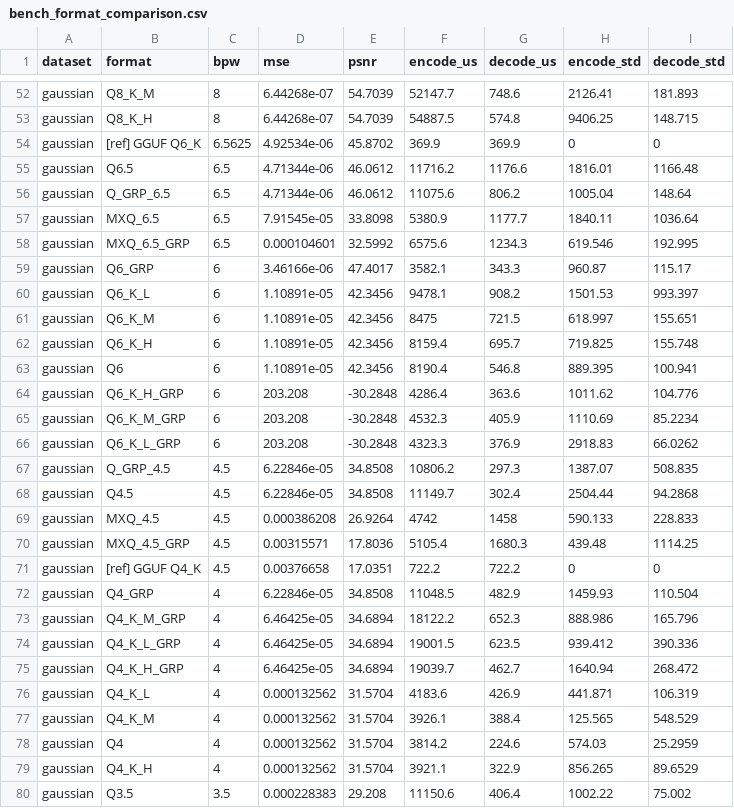
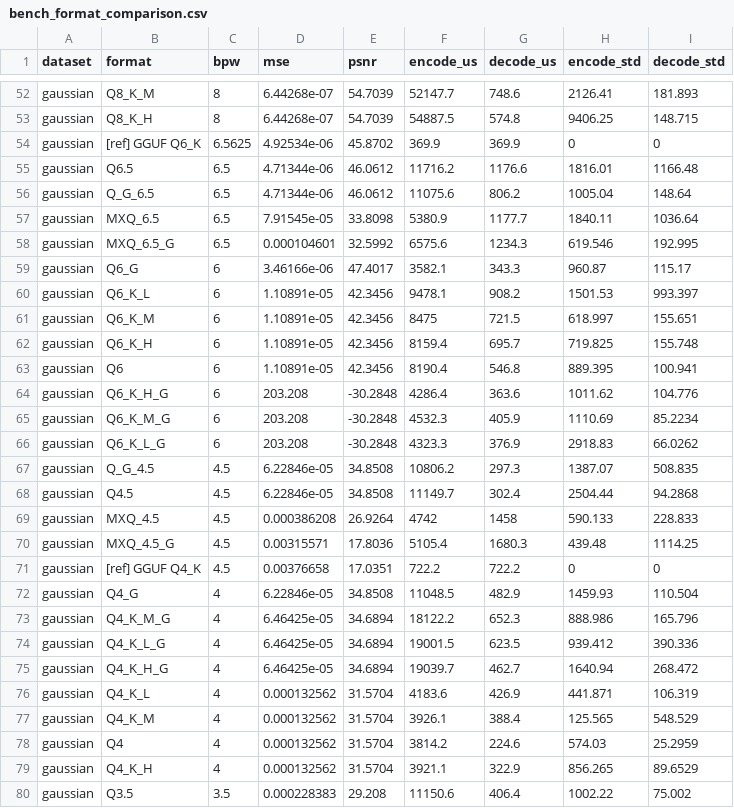
Before and after one commit to origin-labs-ai/transformers-fusion, a CSV file: bench_format_comparison.csv, drawn as a sheet; only a part is shown, gaps mark what is left out; the diff covers the shown part only.

Commit message:
fix: post-audit repair set — codec bugs, v3 test migrations, BPW probe, layering hook
- block_codec/codebook/quant_format: codebook serialize magic match (QUA8/QUA4),
  Q6_K_G payload truncation, drop wire_fmt>=38->Q32 coercion (hole 19 guarded)
- kv_cache: append extent now advances by tokens actually written
  (multi-token appends were clamped to one); S9-S12 debug markers kept
  (paged_kv latent segfault still under investigation)
- tensor/autograd: layering-safe unregister hook (quant_core no longer
  links quant_model; fixes LNK2019 across 5+ targets)
- types/registry/planner/sops/adapters: _GRP -> _G propagation completes
- tests: migrate 6 stale suites to v3 (105 formats, GRP ids 37-45, TWI
  removal, direct GRP lookup, fuzz caps x104 + kCaps dedupe)
- tests: add test_format_audit — BPW payload probe, 31 violations caught
  (exits 1 by design until fit-in-claim vs rename-to-actual is decided)
- tests: remove test_bpw_150_proof permanently + dead CMake refs (locked)

```diff
--- a/bench_format_comparison.csv
+++ b/bench_format_comparison.csv
@@ -55,6 +55,6 @@ gaussian,[ref] GGUF Q6_K,6.5625,4.92534e-06,45.8702,369.9,369.9,0,0
 gaussian,Q6.5,6.5,4.71344e-06,46.0612,11716.2,1176.6,1816.01,1166.48
-gaussian,Q_GRP_6.5,6.5,4.71344e-06,46.0612,11075.6,806.2,1005.04,148.64
+gaussian,Q_G_6.5,6.5,4.71344e-06,46.0612,11075.6,806.2,1005.04,148.64
 gaussian,MXQ_6.5,6.5,7.91545e-05,33.8098,5380.9,1177.7,1840.11,1036.64
-gaussian,MXQ_6.5_GRP,6.5,0.000104601,32.5992,6575.6,1234.3,619.546,192.995
-gaussian,Q6_GRP,6,3.46166e-06,47.4017,3582.1,343.3,960.87,115.17
+gaussian,MXQ_6.5_G,6.5,0.000104601,32.5992,6575.6,1234.3,619.546,192.995
+gaussian,Q6_G,6,3.46166e-06,47.4017,3582.1,343.3,960.87,115.17
 gaussian,Q6_K_L,6,1.10891e-05,42.3456,9478.1,908.2,1501.53,993.397
@@ -63,14 +63,14 @@ gaussian,Q6_K_H,6,1.10891e-05,42.3456,8159.4,695.7,719.825,155.748
 gaussian,Q6,6,1.10891e-05,42.3456,8190.4,546.8,889.395,100.941
-gaussian,Q6_K_H_GRP,6,203.208,-30.2848,4286.4,363.6,1011.62,104.776
-gaussian,Q6_K_M_GRP,6,203.208,-30.2848,4532.3,405.9,1110.69,85.2234
-gaussian,Q6_K_L_GRP,6,203.208,-30.2848,4323.3,376.9,2918.83,66.0262
-gaussian,Q_GRP_4.5,4.5,6.22846e-05,34.8508,10806.2,297.3,1387.07,508.835
+gaussian,Q6_K_H_G,6,203.208,-30.2848,4286.4,363.6,1011.62,104.776
+gaussian,Q6_K_M_G,6,203.208,-30.2848,4532.3,405.9,1110.69,85.2234
+gaussian,Q6_K_L_G,6,203.208,-30.2848,4323.3,376.9,2918.83,66.0262
+gaussian,Q_G_4.5,4.5,6.22846e-05,34.8508,10806.2,297.3,1387.07,508.835
 gaussian,Q4.5,4.5,6.22846e-05,34.8508,11149.7,302.4,2504.44,94.2868
 gaussian,MXQ_4.5,4.5,0.000386208,26.9264,4742,1458,590.133,228.833
-gaussian,MXQ_4.5_GRP,4.5,0.00315571,17.8036,5105.4,1680.3,439.48,1114.25
+gaussian,MXQ_4.5_G,4.5,0.00315571,17.8036,5105.4,1680.3,439.48,1114.25
 gaussian,[ref] GGUF Q4_K,4.5,0.00376658,17.0351,722.2,722.2,0,0
-gaussian,Q4_GRP,4,6.22846e-05,34.8508,11048.5,482.9,1459.93,110.504
-gaussian,Q4_K_M_GRP,4,6.46425e-05,34.6894,18122.2,652.3,888.986,165.796
-gaussian,Q4_K_L_GRP,4,6.46425e-05,34.6894,19001.5,623.5,939.412,390.336
-gaussian,Q4_K_H_GRP,4,6.46425e-05,34.6894,19039.7,462.7,1640.94,268.472
+gaussian,Q4_G,4,6.22846e-05,34.8508,11048.5,482.9,1459.93,110.504
+gaussian,Q4_K_M_G,4,6.46425e-05,34.6894,18122.2,652.3,888.986,165.796
+gaussian,Q4_K_L_G,4,6.46425e-05,34.6894,19001.5,623.5,939.412,390.336
+gaussian,Q4_K_H_G,4,6.46425e-05,34.6894,19039.7,462.7,1640.94,268.472
 gaussian,Q4_K_L,4,0.000132562,31.5704,4183.6,426.9,441.871,106.319
```
Also changed, not shown: 92 edited cells elsewhere in this file, 49 other files.
